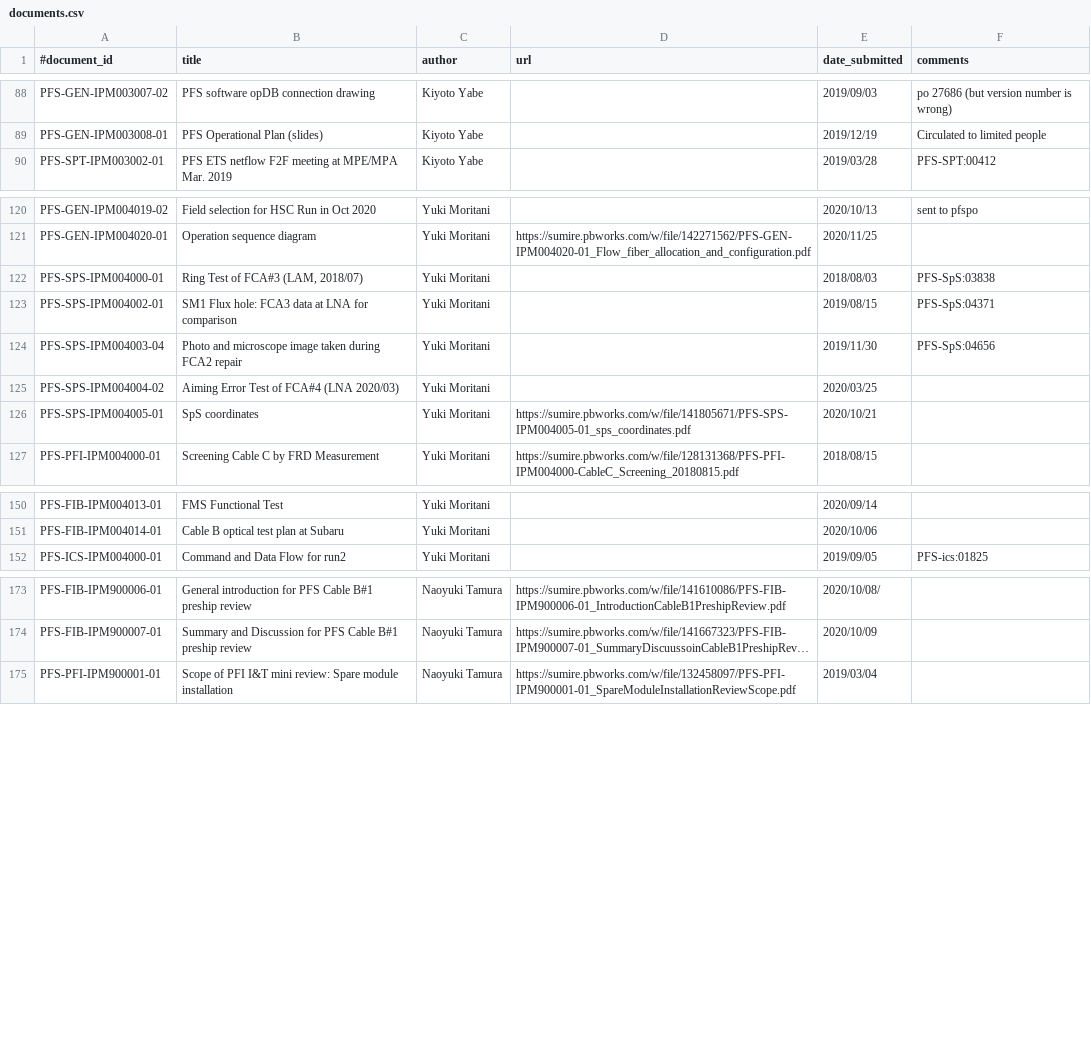
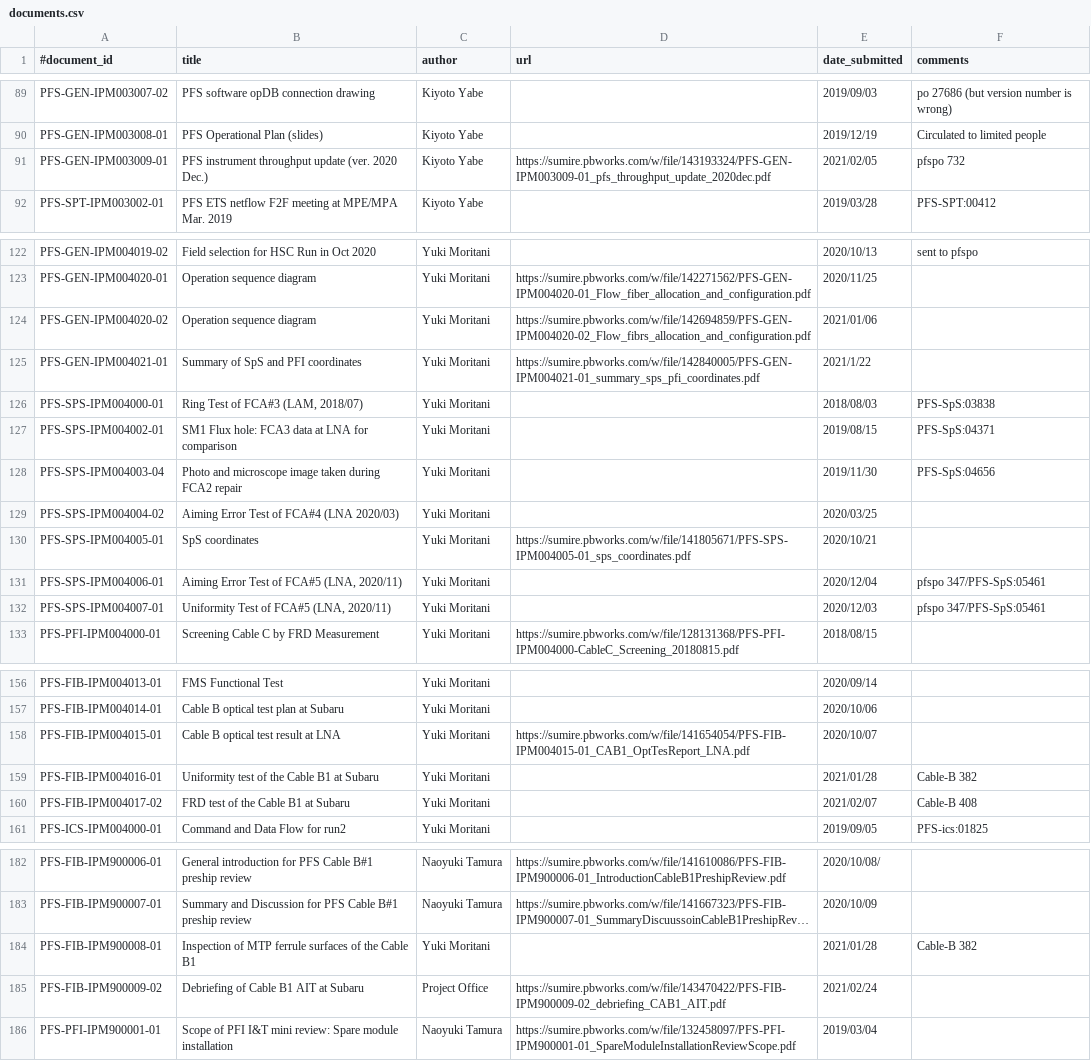
Before and after one commit to Subaru-PFS/doc, a CSV file: registries/ipmu/documents.csv, drawn as a sheet; only a part is shown, gaps mark what is left out; long unchanged cells end in …; the diff covers the shown part only; the diff names each change by its address in the sheet, - before the commit and + after, or states it on an @@ line.

Commit message:
Added IPMU new documents (March 2021).

```diff
--- a/registries/ipmu/documents.csv
+++ b/registries/ipmu/documents.csv
+row 91: PFS-GEN-IPM003009-01 | PFS instrument throughput update (ver. 2020 Dec.) | Kiyoto Yabe | https://sumire.pbworks.com/w/file/143193324/PFS-GEN-IPM003009-01_pfs_throughput_update_2020dec.pdf | 2021/02/05 | pfspo 732
+row 124: PFS-GEN-IPM004020-02 | Operation sequence diagram | Yuki Moritani | https://sumire.pbworks.com/w/file/142694859/PFS-GEN-IPM004020-02_Flow_fibrs_allocation_and_configuration.pdf | 2021/01/06
+row 125: PFS-GEN-IPM004021-01 | Summary of SpS and PFI coordinates | Yuki Moritani | https://sumire.pbworks.com/w/file/142840005/PFS-GEN-IPM004021-01_summary_sps_pfi_coordinates.pdf | 2021/1/22
+row 131: PFS-SPS-IPM004006-01 | Aiming Error Test of FCA#5 (LNA, 2020/11) | Yuki Moritani |  | 2020/12/04 | pfspo 347/PFS-SpS:05461
+row 132: PFS-SPS-IPM004007-01 | Uniformity Test of FCA#5 (LNA, 2020/11) | Yuki Moritani |  | 2020/12/03 | pfspo 347/PFS-SpS:05461
+row 158: PFS-FIB-IPM004015-01 | Cable B optical test result at LNA | Yuki Moritani | https://sumire.pbworks.com/w/file/141654054/PFS-FIB-IPM004015-01_CAB1_OptTesReport_LNA.pdf | 2020/10/07
+row 159: PFS-FIB-IPM004016-01 | Uniformity test of the Cable B1 at Subaru | Yuki Moritani |  | 2021/01/28 | Cable-B 382
+row 160: PFS-FIB-IPM004017-02 | FRD test of the Cable B1 at Subaru | Yuki Moritani |  | 2021/02/07 | Cable-B 408
+row 184: PFS-FIB-IPM900008-01 | Inspection of MTP ferrule surfaces of the Cable B1 | Yuki Moritani |  | 2021/01/28 | Cable-B 382
+row 185: PFS-FIB-IPM900009-02 | Debriefing of Cable B1 AIT at Subaru | Project Office | https://sumire.pbworks.com/w/file/143470422/PFS-FIB-IPM900009-02_debriefing_CAB1_AIT.pdf | 2021/02/24
```
Also changed, not shown: 1 added row elsewhere in this file.
